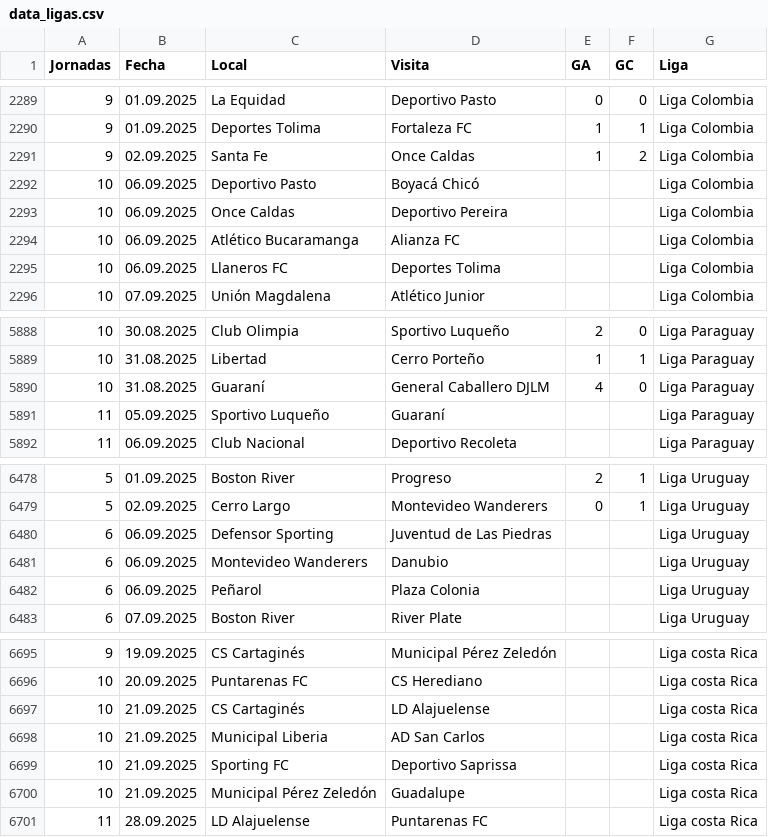
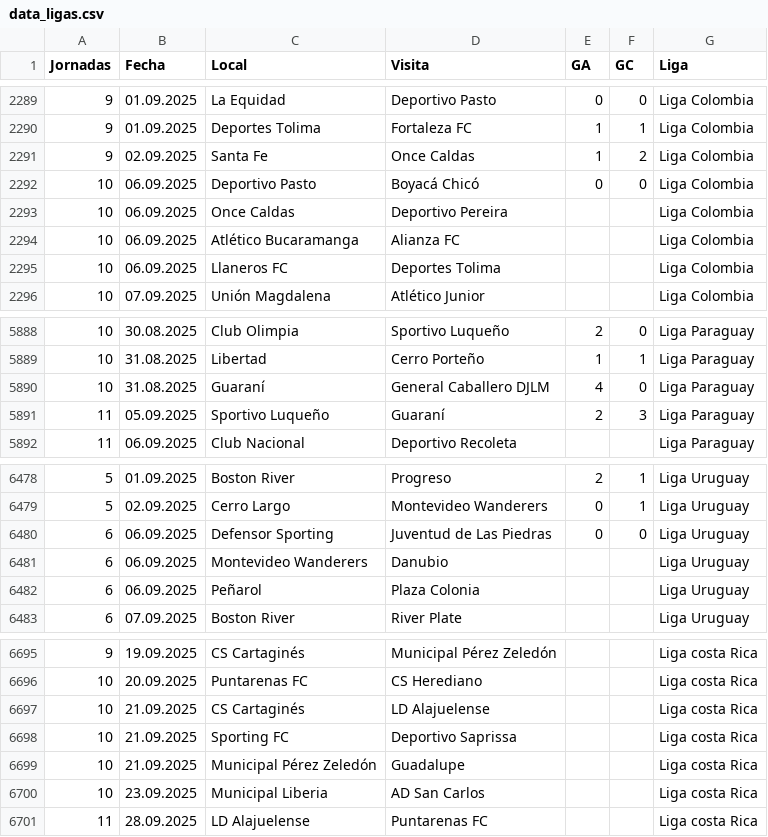
Before and after one commit to SistGoyPeru/apuestas_deportivas, a CSV file: data_ligas.csv, drawn as a sheet; only a part is shown, gaps mark what is left out.

Commit message:
nuevo

```diff
--- a/data_ligas.csv
+++ b/data_ligas.csv
@@ -2291,3 +2291,3 @@ Jornadas,Fecha,Local,Visita,GA,GC,Liga
 9,02.09.2025,Santa Fe,Once Caldas,1,2,Liga Colombia
-10,06.09.2025,Deportivo Pasto,Boyacá Chicó,,,Liga Colombia
+10,06.09.2025,Deportivo Pasto,Boyacá Chicó,0,0,Liga Colombia
 10,06.09.2025,Once Caldas,Deportivo Pereira,,,Liga Colombia
@@ -5890,3 +5890,3 @@ Jornadas,Fecha,Local,Visita,GA,GC,Liga
 10,31.08.2025,Guaraní,General Caballero DJLM,4,0,Liga Paraguay
-11,05.09.2025,Sportivo Luqueño,Guaraní,,,Liga Paraguay
+11,05.09.2025,Sportivo Luqueño,Guaraní,2,3,Liga Paraguay
 11,06.09.2025,Club Nacional,Deportivo Recoleta,,,Liga Paraguay
@@ -6479,3 +6479,3 @@ Jornadas,Fecha,Local,Visita,GA,GC,Liga
 5,02.09.2025,Cerro Largo,Montevideo Wanderers,0,1,Liga Uruguay
-6,06.09.2025,Defensor Sporting,Juventud de Las Piedras,,,Liga Uruguay
+6,06.09.2025,Defensor Sporting,Juventud de Las Piedras,0,0,Liga Uruguay
 6,06.09.2025,Montevideo Wanderers,Danubio,,,Liga Uruguay
@@ -6697,5 +6697,5 @@ Jornadas,Fecha,Local,Visita,GA,GC,Liga
 10,21.09.2025,CS Cartaginés,LD Alajuelense,,,Liga costa Rica
-10,21.09.2025,Municipal Liberia,AD San Carlos,,,Liga costa Rica
 10,21.09.2025,Sporting FC,Deportivo Saprissa,,,Liga costa Rica
 10,21.09.2025,Municipal Pérez Zeledón,Guadalupe,,,Liga costa Rica
+10,23.09.2025,Municipal Liberia,AD San Carlos,,,Liga costa Rica
 11,28.09.2025,LD Alajuelense,Puntarenas FC,,,Liga costa Rica
```
